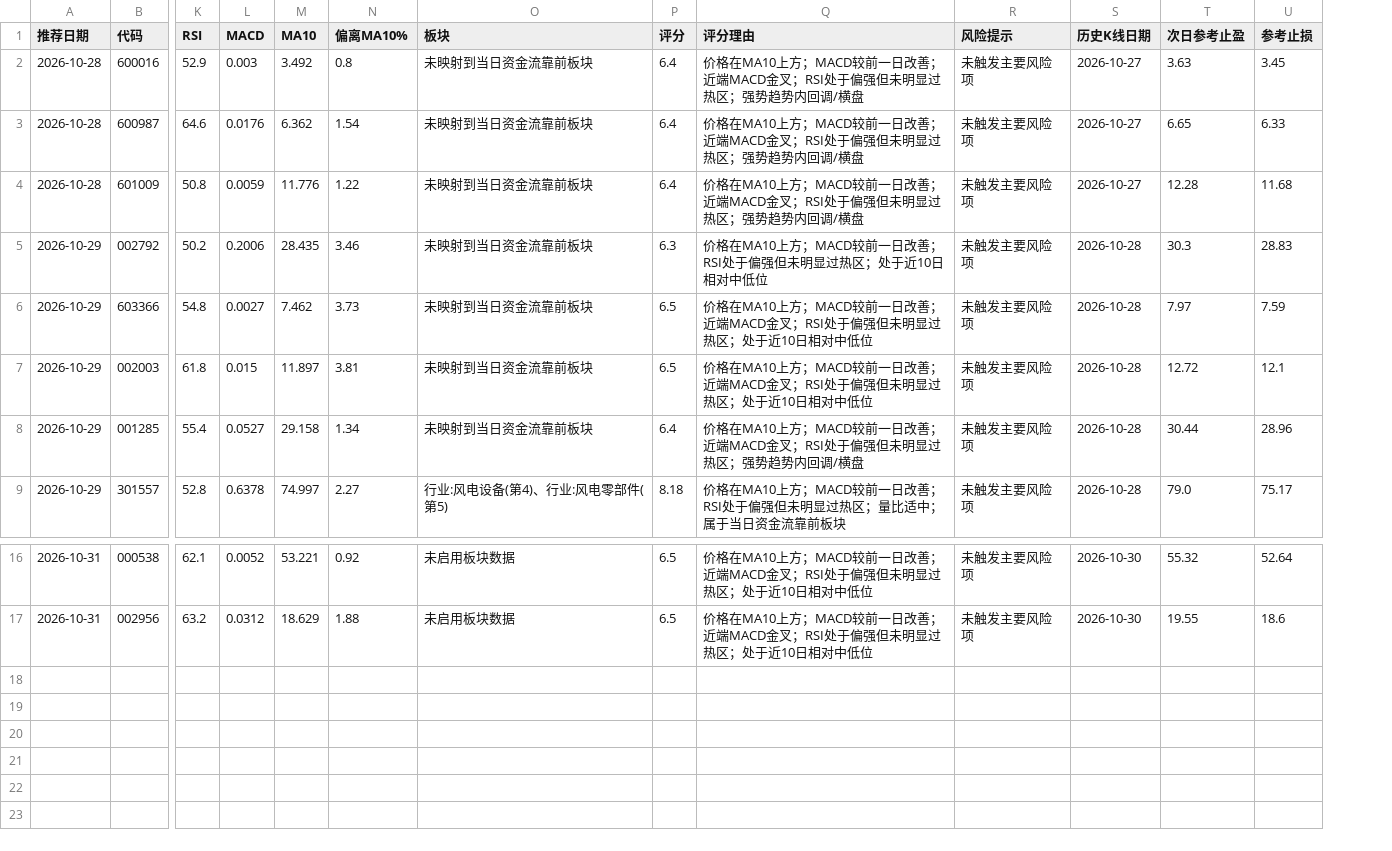
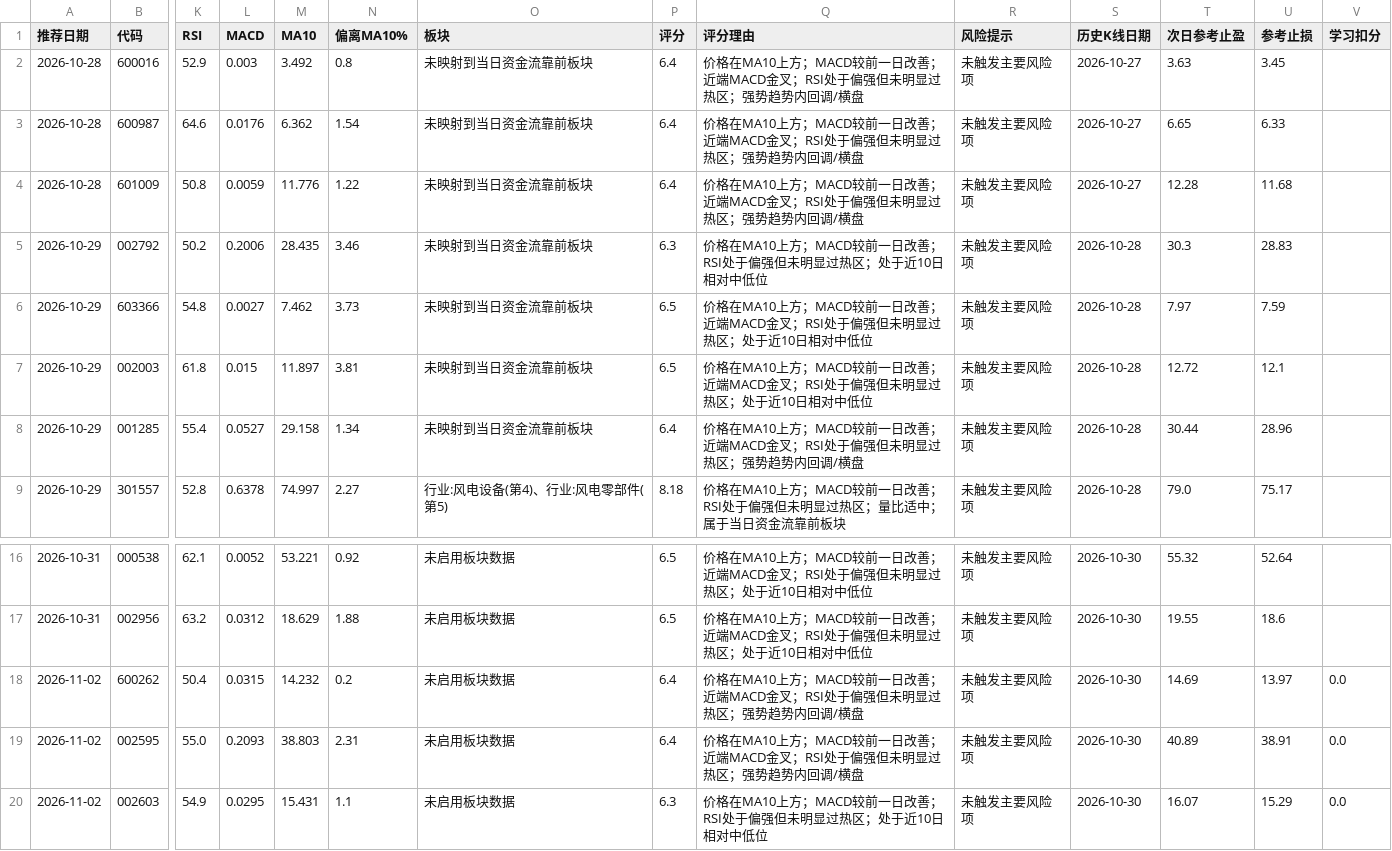
Before and after one commit to hyomin-1/a-, a CSV file: reports/recommendation_history.csv, drawn as a sheet; only a part is shown, gaps mark what is left out; rows hold the shown columns only; the diff names each change by its address in the sheet, - before the commit and + after, or states it on an @@ line.

```diff
--- a/reports/recommendation_history.csv
+++ b/reports/recommendation_history.csv
+column V (学习扣分), empty
+row 18: 2026-11-02 | 600262 | 50.4 | 0.0315 | 14.232 | 0.2 | 未启用板块数据 | 6.4 | 价格在MA10上方；MACD较前一日改善；近端MACD金叉；RSI处于偏强但未明显过热区；强势趋势内回调/横盘 | 未触发主要风险项 | 2026-10-30 | 14.69 | 13.97 | 0.0
+row 19: 2026-11-02 | 002595 | 55.0 | 0.2093 | 38.803 | 2.31 | 未启用板块数据 | 6.4 | 价格在MA10上方；MACD较前一日改善；近端MACD金叉；RSI处于偏强但未明显过热区；强势趋势内回调/横盘 | 未触发主要风险项 | 2026-10-30 | 40.89 | 38.91 | 0.0
+row 20: 2026-11-02 | 002603 | 54.9 | 0.0295 | 15.431 | 1.1 | 未启用板块数据 | 6.3 | 价格在MA10上方；MACD较前一日改善；RSI处于偏强但未明显过热区；处于近10日相对中低位 | 未触发主要风险项 | 2026-10-30 | 16.07 | 15.29 | 0.0
```
Also changed, not shown: reports/learning_outcomes.csv, reports/scan_errors.csv, 5 other files.
